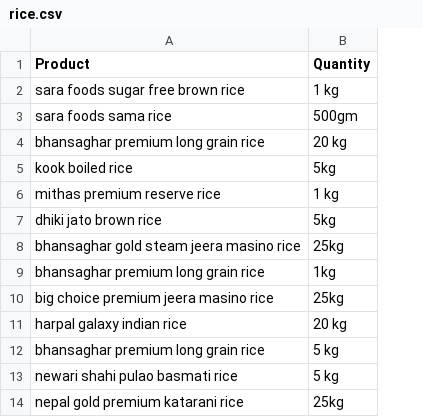
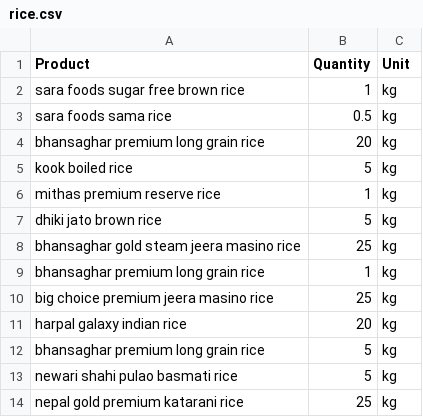
Before and after one commit to TEST-TASKS-COLLECTION/Daraz-Food-Scraper, a CSV file: data/rice.csv, drawn as a sheet; only a part is shown; removed rows and columns are numbered as before the commit, all else as after; the diff names each change by its address in the sheet, - before the commit and + after, or states it on an @@ line.

Commit message:
Standarize the unit

```diff
--- a/data/rice.csv
+++ b/data/rice.csv
-column B (Quantity), rows 2-14: 1 kg | 500gm | 20 kg | 5kg | 1 kg | 5kg | 25kg | 1kg | 25kg | 20 kg | 5 kg | 5 kg | 25kg
+column B (Quantity), rows 2-14: 1 | 0.5 | 20 | 5 | 1 | 5 | 25 | 1 | 25 | 20 | 5 | 5 | 25
+column C (Unit), rows 2-14: all kg
```
Also changed, not shown: 1 other file.
